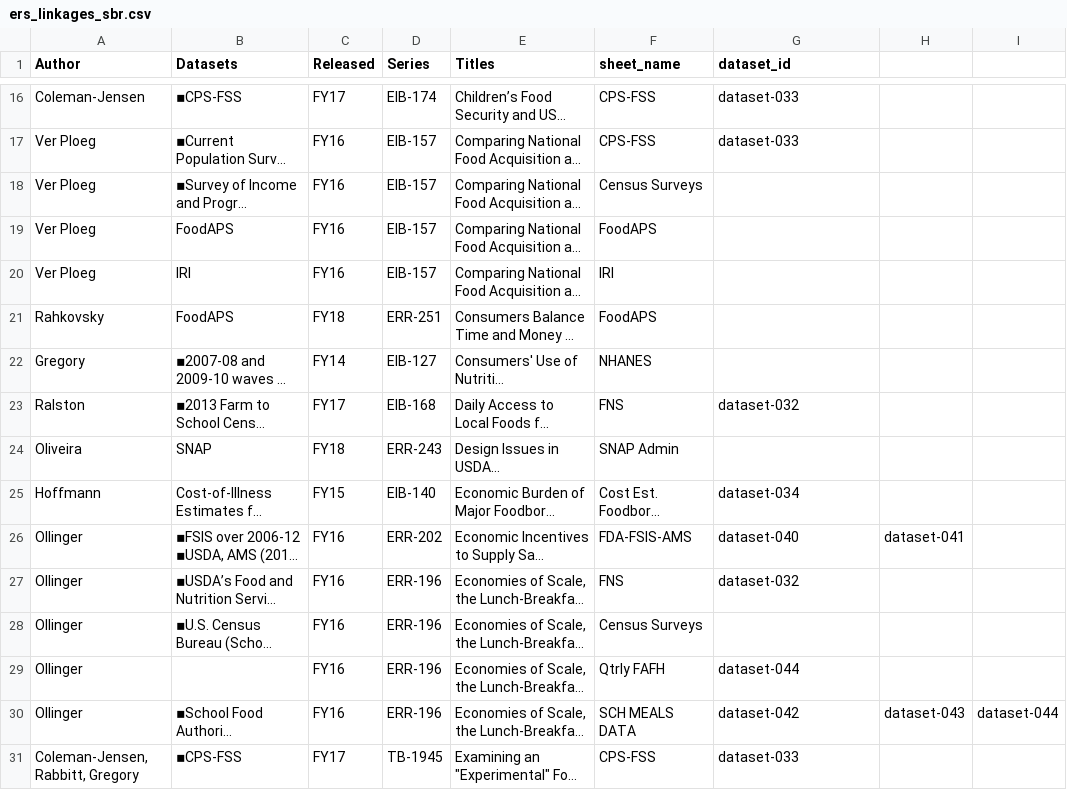
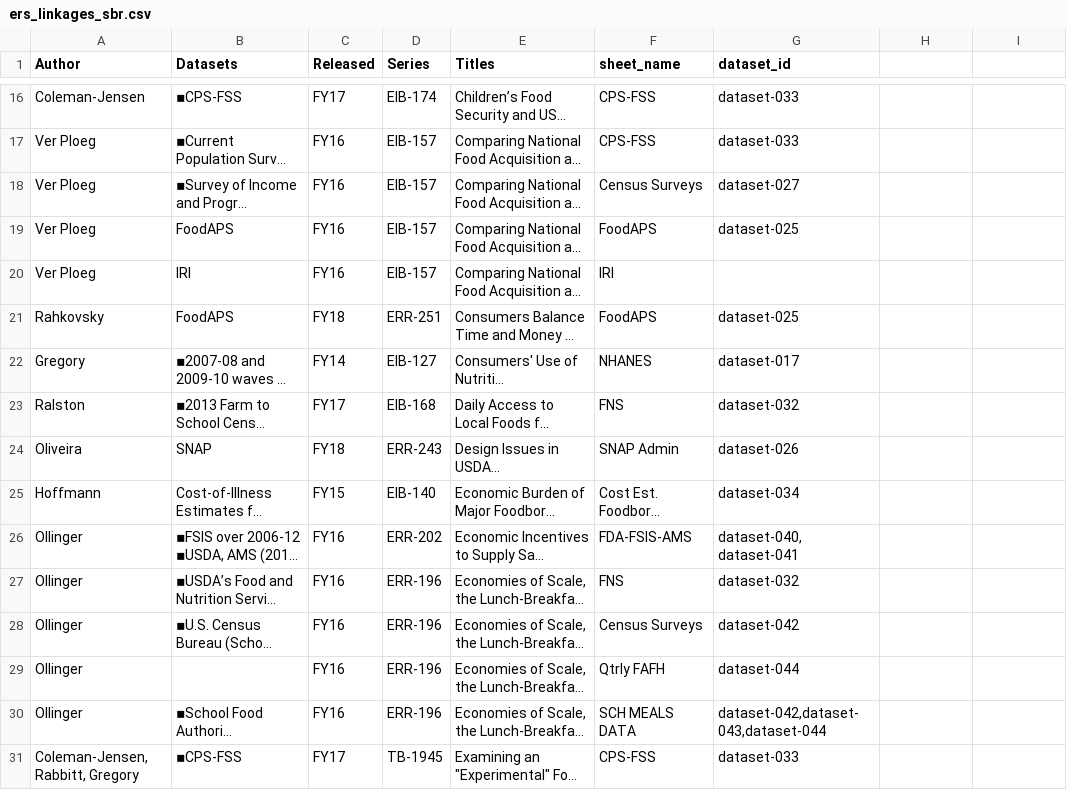
Before and after one commit to Coleridge-Initiative/RCDatasets, a CSV file: ers_linkages_sbr.csv, drawn as a sheet; only a part is shown, gaps mark what is left out; long unchanged cells end in …; the diff covers the shown part only; the diff names each change by its address in the sheet, - before the commit and + after, or states it on an @@ line.

```diff
--- a/ers_linkages_sbr.csv
+++ b/ers_linkages_sbr.csv
-G18 (dataset_id): (empty)
+G18 (dataset_id): dataset-027
-G19 (dataset_id): (empty)
+G19 (dataset_id): dataset-025
-G21 (dataset_id): (empty)
+G21 (dataset_id): dataset-025
-G22 (dataset_id): (empty)
+G22 (dataset_id): dataset-017
-G24 (dataset_id): (empty)
+G24 (dataset_id): dataset-026
-G26 (dataset_id): dataset-040
+G26 (dataset_id): dataset-040, dataset-041
-H26: dataset-041
+H26: (empty)
-G28 (dataset_id): (empty)
+G28 (dataset_id): dataset-042
-G30 (dataset_id): dataset-042
+G30 (dataset_id): dataset-042,dataset-043,dataset-044
-H30: dataset-043
+H30: (empty)
-I30: dataset-044
+I30: (empty)
```
Also changed, not shown: 37 edited cells elsewhere in this file, 3 other files.
